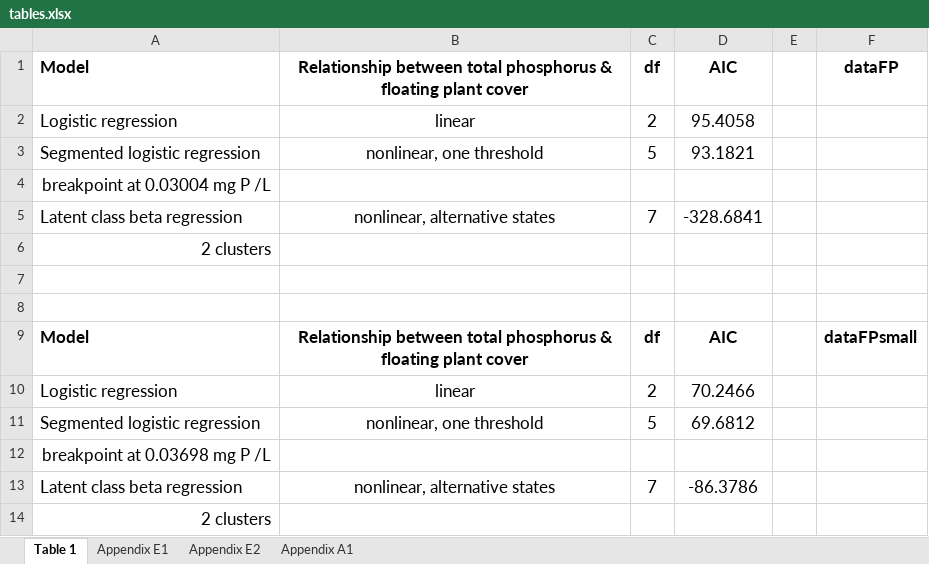
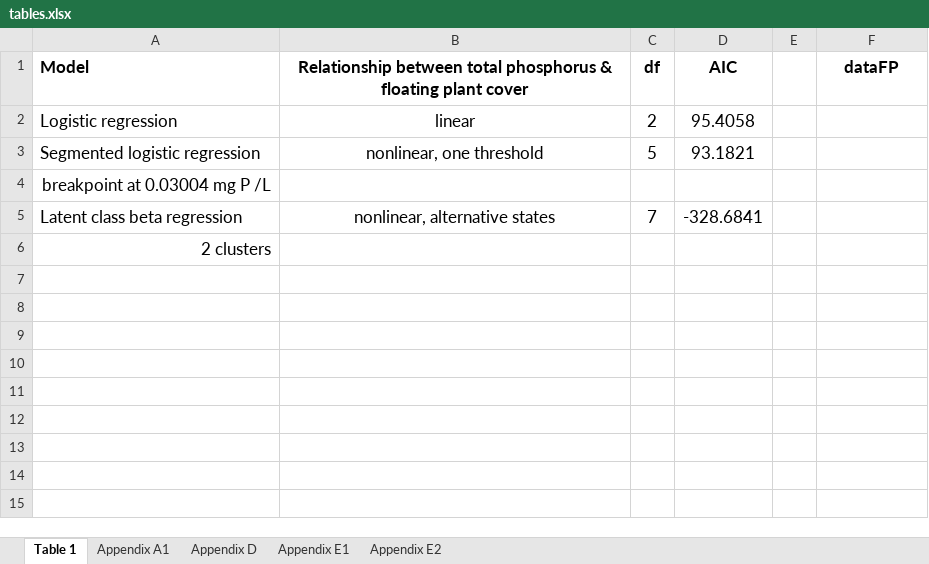
Before and after one commit to mccannecology/surveys, an Excel workbook: tables.xlsx, sheet Table 1, drawn as a sheet; values as stored, in another font and other column widths than the file's, no borders; the diff names each change by its address in the sheet, - before the commit and + after, or states it on an @@ line.

```diff
--- a/tables.xlsx (sheet Table 1)
+++ b/tables.xlsx (sheet Table 1)
+sheet tab: Appendix D
@@ sheet tab order changed: Table 1 | Appendix A1 | Appendix D | Appendix E1 | Appendix E2 @@
-row 7: (empty)
-row 8: (empty)
-row 9: Model | Relationship between total phosphorus & floating plant cover | df | AIC |  | dataFPsmall
-row 10: Logistic regression | linear | 2 | 70.2466
-row 11: Segmented logistic regression | nonlinear, one threshold | 5 | 69.6812
-row 12: breakpoint at 0.03698 mg P /L
-row 13: Latent class beta regression | nonlinear, alternative states | 7 | -86.3786
-row 14: 2 clusters
```
Also changed, not shown: sheet Appendix E2, sheet Appendix E1, 5 other files.
